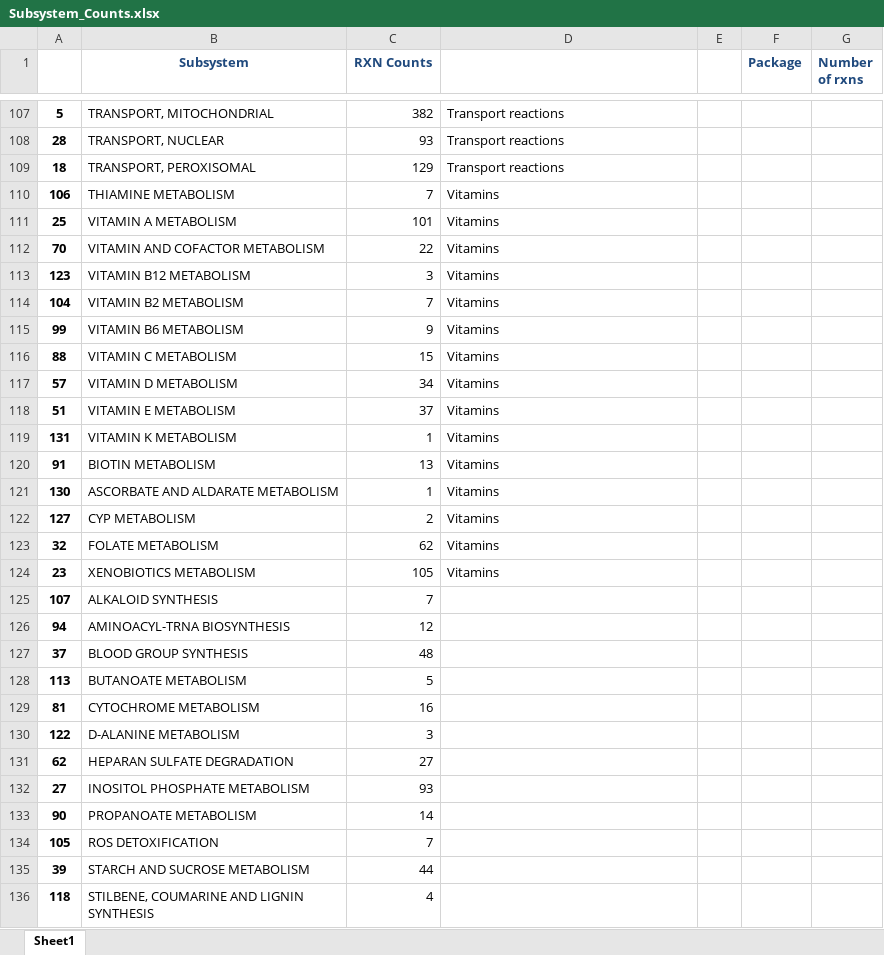
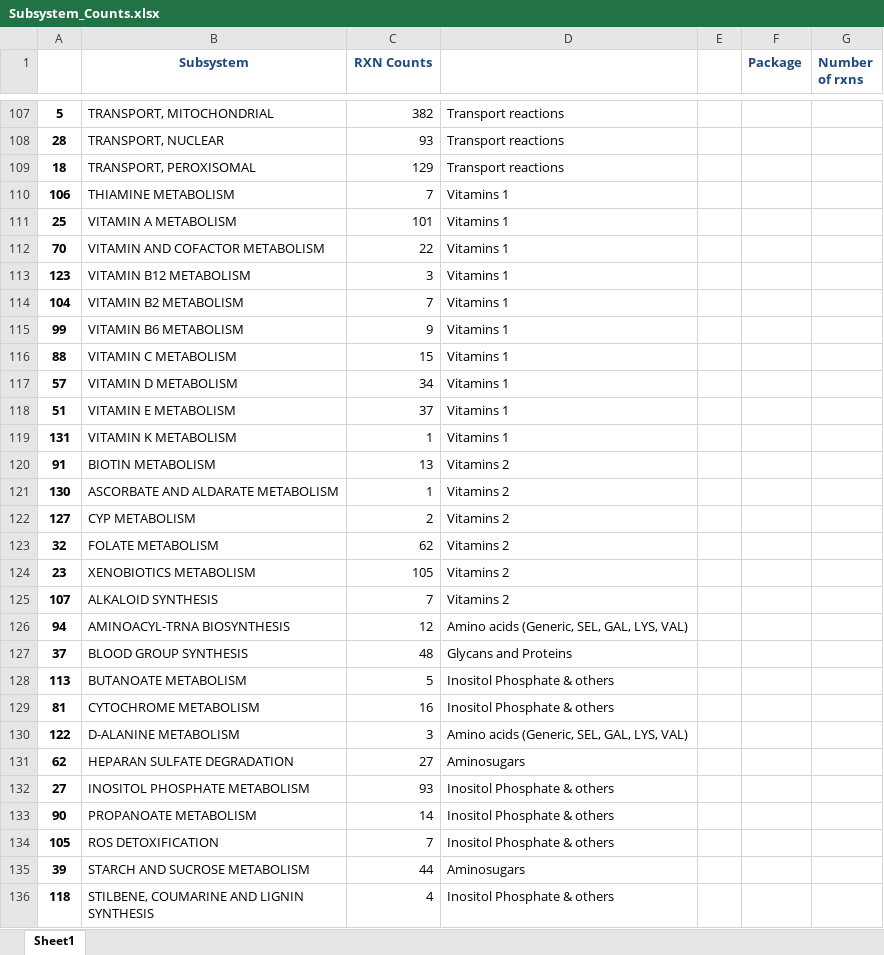
Before and after one commit to LewisLabUCSD/iCHO3K, an Excel workbook: Notebooks/Subsystem_Counts.xlsx, sheet Sheet1, drawn as a sheet; only a part is shown, gaps mark what is left out; values as stored, in another font and other column widths than the file's, no borders; conditional formats not drawn; the diff covers the shown part only; the diff names each change by its address in the sheet, - before the commit and + after, or states it on an @@ line.

```diff
--- a/Notebooks/Subsystem_Counts.xlsx (sheet Sheet1)
+++ b/Notebooks/Subsystem_Counts.xlsx (sheet Sheet1)
-D110:D119: Vitamins
+D110:D119: Vitamins 1
-D120:D124: Vitamins
+D120:D124: Vitamins 2
-D125: (empty)
+D125: Vitamins 2
-D126: (empty)
+D126: Amino acids (Generic, SEL, GAL, LYS, VAL)
-D127: (empty)
+D127: Glycans and Proteins
-D128:D129: (empty)
+D128:D129: Inositol Phosphate & others
-D130: (empty)
+D130: Amino acids (Generic, SEL, GAL, LYS, VAL)
-D131: (empty)
+D131: Aminosugars
-D132:D134: (empty)
+D132:D134: Inositol Phosphate & others
-D135: (empty)
+D135: Aminosugars
-D136: (empty)
+D136: Inositol Phosphate & others
```
Also changed, not shown: 75 edited cells elsewhere in this sheet, 1 other file.
